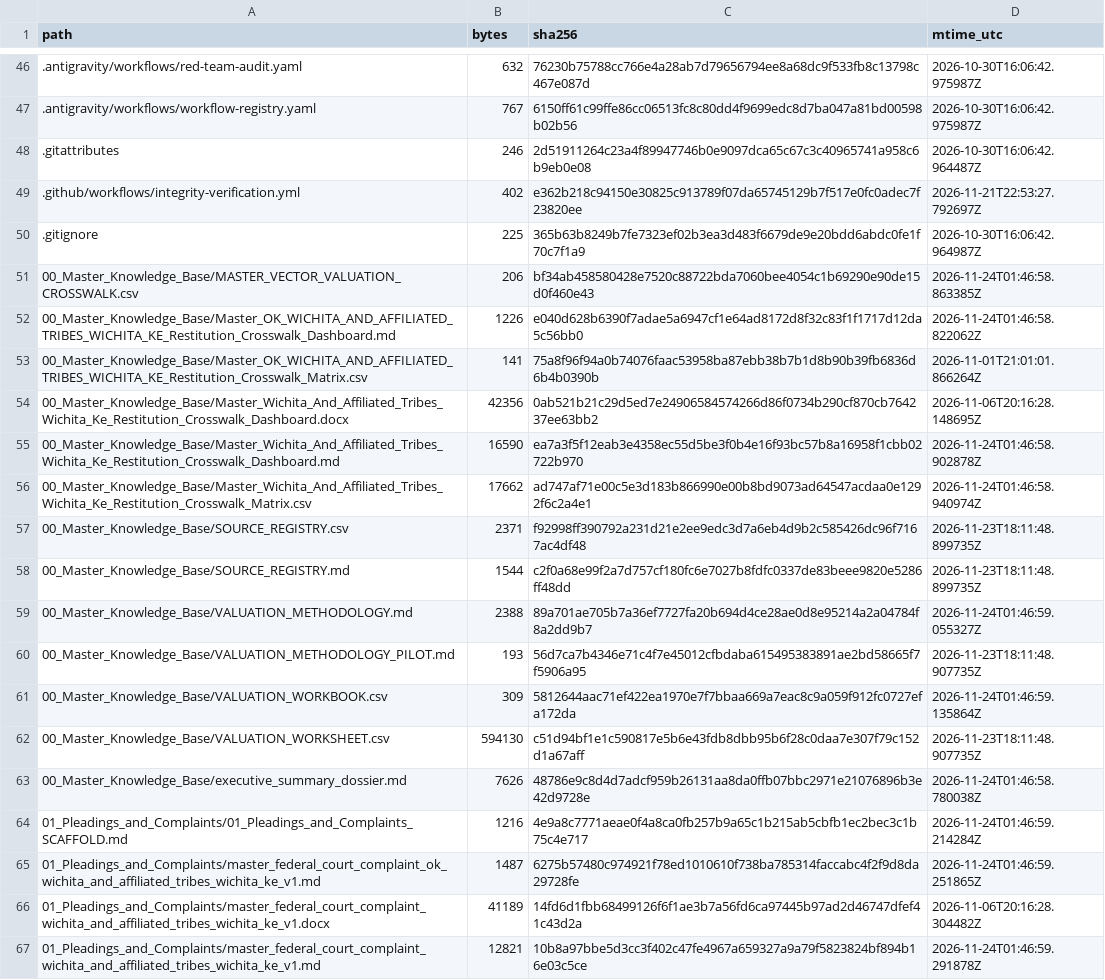
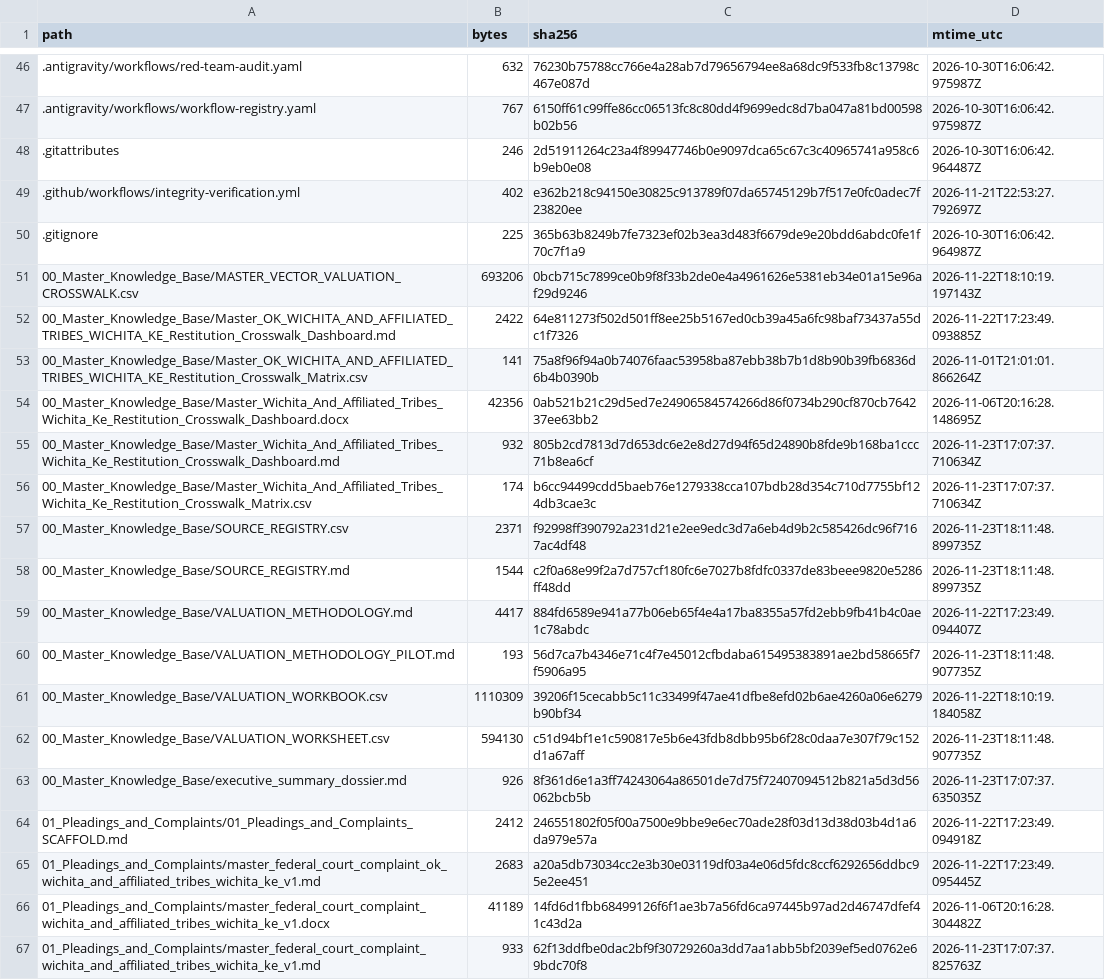
Before and after one commit to GlobalRestitutionAlliance/turtle-island-us-ok-wichita-and-affiliated-tribes-wichita-ke-master-litigation, a CSV file: 99_Archives_and_Manifests/MANIFEST_SHA256.csv, drawn as a sheet; only a part is shown, gaps mark what is left out; the diff covers the shown part only.

```diff
--- a/99_Archives_and_Manifests/MANIFEST_SHA256.csv
+++ b/99_Archives_and_Manifests/MANIFEST_SHA256.csv
@@ -50,18 +50,18 @@ path,bytes,sha256,mtime_utc
 .gitignore,225,365b63b8249b7fe7323ef02b3ea3d483f6679de9e20bdd6abdc0fe1f70c7f1a9,2026-10-30T16:06:42.964987Z
-00_Master_Knowledge_Base/MASTER_VECTOR_VALUATION_CROSSWALK.csv,206,bf34ab458580428e7520c88722bda7060bee4054c1b69290e90de15d0f460e43,2026-11-24T01:46:58.863385Z
-00_Master_Knowledge_Base/Master_OK_WICHITA_AND_AFFILIATED_TRIBES_WICHITA_KE_Restitution_Crosswalk_Dashboard.md,1226,e040d628b6390f7adae5a6947cf1e64ad8172d8f32c83f1f1717d12da5c56bb0,2026-11-24T01:46:58.822062Z
+00_Master_Knowledge_Base/MASTER_VECTOR_VALUATION_CROSSWALK.csv,693206,0bcb715c7899ce0b9f8f33b2de0e4a4961626e5381eb34e01a15e96af29d9246,2026-11-22T18:10:19.197143Z
+00_Master_Knowledge_Base/Master_OK_WICHITA_AND_AFFILIATED_TRIBES_WICHITA_KE_Restitution_Crosswalk_Dashboard.md,2422,64e811273f502d501ff8ee25b5167ed0cb39a45a6fc98baf73437a55dc1f7326,2026-11-22T17:23:49.093885Z
 00_Master_Knowledge_Base/Master_OK_WICHITA_AND_AFFILIATED_TRIBES_WICHITA_KE_Restitution_Crosswalk_Matrix.csv,141,75a8f96f94a0b74076faac53958ba87ebb38b7b1d8b90b39fb6836d6b4b0390b,2026-11-01T21:01:01.866264Z
 00_Master_Knowledge_Base/Master_Wichita_And_Affiliated_Tribes_Wichita_Ke_Restitution_Crosswalk_Dashboard.docx,42356,0ab521b21c29d5ed7e24906584574266d86f0734b290cf870cb764237ee63bb2,2026-11-06T20:16:28.148695Z
-00_Master_Knowledge_Base/Master_Wichita_And_Affiliated_Tribes_Wichita_Ke_Restitution_Crosswalk_Dashboard.md,16590,ea7a3f5f12eab3e4358ec55d5be3f0b4e16f93bc57b8a16958f1cbb02722b970,2026-11-24T01:46:58.902878Z
-00_Master_Knowledge_Base/Master_Wichita_And_Affiliated_Tribes_Wichita_Ke_Restitution_Crosswalk_Matrix.csv,17662,ad747af71e00c5e3d183b866990e00b8bd9073ad64547acdaa0e1292f6c2a4e1,2026-11-24T01:46:58.940974Z
+00_Master_Knowledge_Base/Master_Wichita_And_Affiliated_Tribes_Wichita_Ke_Restitution_Crosswalk_Dashboard.md,932,805b2cd7813d7d653dc6e2e8d27d94f65d24890b8fde9b168ba1ccc71b8ea6cf,2026-11-23T17:07:37.710634Z
+00_Master_Knowledge_Base/Master_Wichita_And_Affiliated_Tribes_Wichita_Ke_Restitution_Crosswalk_Matrix.csv,174,b6cc94499cdd5baeb76e1279338cca107bdb28d354c710d7755bf124db3cae3c,2026-11-23T17:07:37.710634Z
 00_Master_Knowledge_Base/SOURCE_REGISTRY.csv,2371,f92998ff390792a231d21e2ee9edc3d7a6eb4d9b2c585426dc96f7167ac4df48,2026-11-23T18:11:48.899735Z
 00_Master_Knowledge_Base/SOURCE_REGISTRY.md,1544,c2f0a68e99f2a7d757cf180fc6e7027b8fdfc0337de83beee9820e5286ff48dd,2026-11-23T18:11:48.899735Z
-00_Master_Knowledge_Base/VALUATION_METHODOLOGY.md,2388,89a701ae705b7a36ef7727fa20b694d4ce28ae0d8e95214a2a04784f8a2dd9b7,2026-11-24T01:46:59.055327Z
+00_Master_Knowledge_Base/VALUATION_METHODOLOGY.md,4417,884fd6589e941a77b06eb65f4e4a17ba8355a57fd2ebb9fb41b4c0ae1c78abdc,2026-11-22T17:23:49.094407Z
 00_Master_Knowledge_Base/VALUATION_METHODOLOGY_PILOT.md,193,56d7ca7b4346e71c4f7e45012cfbdaba615495383891ae2bd58665f7f5906a95,2026-11-23T18:11:48.907735Z
-00_Master_Knowledge_Base/VALUATION_WORKBOOK.csv,309,5812644aac71ef422ea1970e7f7bbaa669a7eac8c9a059f912fc0727efa172da,2026-11-24T01:46:59.135864Z
+00_Master_Knowledge_Base/VALUATION_WORKBOOK.csv,1110309,39206f15cecabb5c11c33499f47ae41dfbe8efd02b6ae4260a06e6279b90bf34,2026-11-22T18:10:19.184058Z
 00_Master_Knowledge_Base/VALUATION_WORKSHEET.csv,594130,c51d94bf1e1c590817e5b6e43fdb8dbb95b6f28c0daa7e307f79c152d1a67aff,2026-11-23T18:11:48.907735Z
-00_Master_Knowledge_Base/executive_summary_dossier.md,7626,48786e9c8d4d7adcf959b26131aa8da0ffb07bbc2971e21076896b3e42d9728e,2026-11-24T01:46:58.780038Z
-01_Pleadings_and_Complaints/01_Pleadings_and_Complaints_SCAFFOLD.md,1216,4e9a8c7771aeae0f4a8ca0fb257b9a65c1b215ab5cbfb1ec2bec3c1b75c4e717,2026-11-24T01:46:59.214284Z
-01_Pleadings_and_Complaints/master_federal_court_complaint_ok_wichita_and_affiliated_tribes_wichita_ke_v1.md,1487,6275b57480c974921f78ed1010610f738ba785314faccabc4f2f9d8da29728fe,2026-11-24T01:46:59.251865Z
+00_Master_Knowledge_Base/executive_summary_dossier.md,926,8f361d6e1a3ff74243064a86501de7d75f72407094512b821a5d3d56062bcb5b,2026-11-23T17:07:37.635035Z
+01_Pleadings_and_Complaints/01_Pleadings_and_Complaints_SCAFFOLD.md,2412,246551802f05f00a7500e9bbe9e6ec70ade28f03d13d38d03b4d1a6da979e57a,2026-11-22T17:23:49.094918Z
+01_Pleadings_and_Complaints/master_federal_court_complaint_ok_wichita_and_affiliated_tribes_wichita_ke_v1.md,2683,a20a5db73034cc2e3b30e03119df03a4e06d5fdc8ccf6292656ddbc95e2ee451,2026-11-22T17:23:49.095445Z
 01_Pleadings_and_Complaints/master_federal_court_complaint_wichita_and_affiliated_tribes_wichita_ke_v1.docx,41189,14fd6d1fbb68499126f6f1ae3b7a56fd6ca97445b97ad2d46747dfef41c43d2a,2026-11-06T20:16:28.304482Z
-01_Pleadings_and_Complaints/master_federal_court_complaint_wichita_and_affiliated_tribes_wichita_ke_v1.md,12821,10b8a97bbe5d3cc3f402c47fe4967a659327a9a79f5823824bf894b16e03c5ce,2026-11-24T01:46:59.291878Z
+01_Pleadings_and_Complaints/master_federal_court_complaint_wichita_and_affiliated_tribes_wichita_ke_v1.md,933,62f13ddfbe0dac2bf9f30729260a3dd7aa1abb5bf2039ef5ed0762e69bdc70f8,2026-11-23T17:07:37.825763Z
```
Also changed, not shown: 80 edited cells elsewhere in this file, 37 other files.
